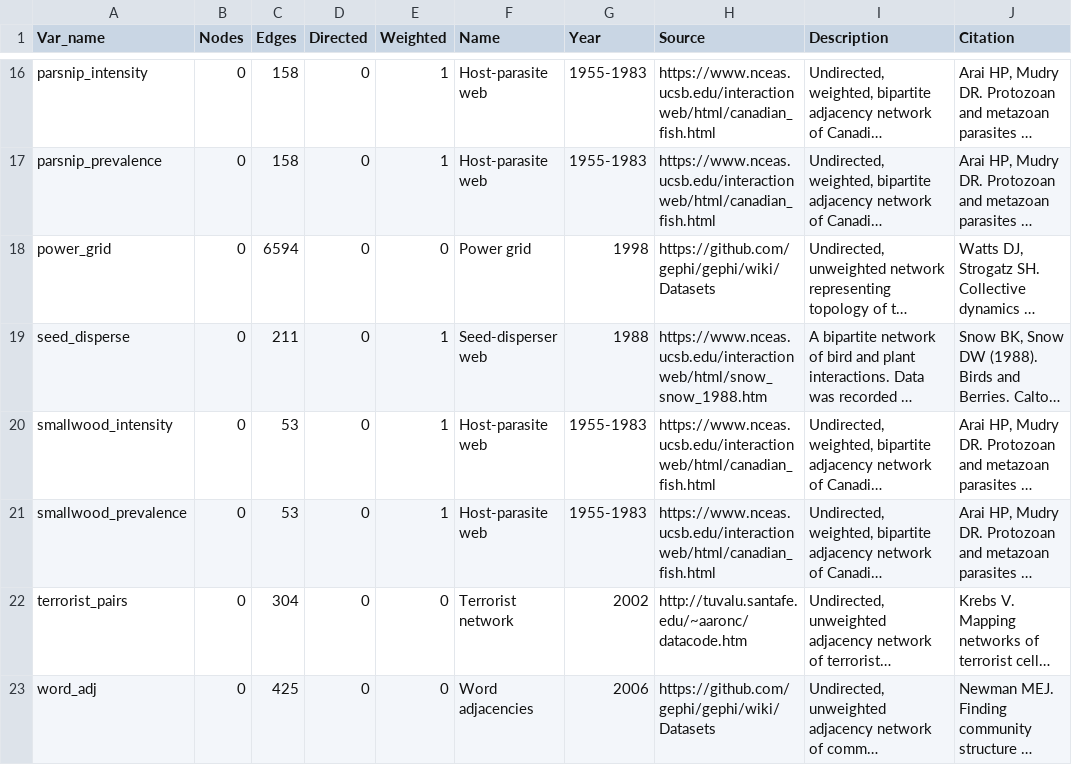
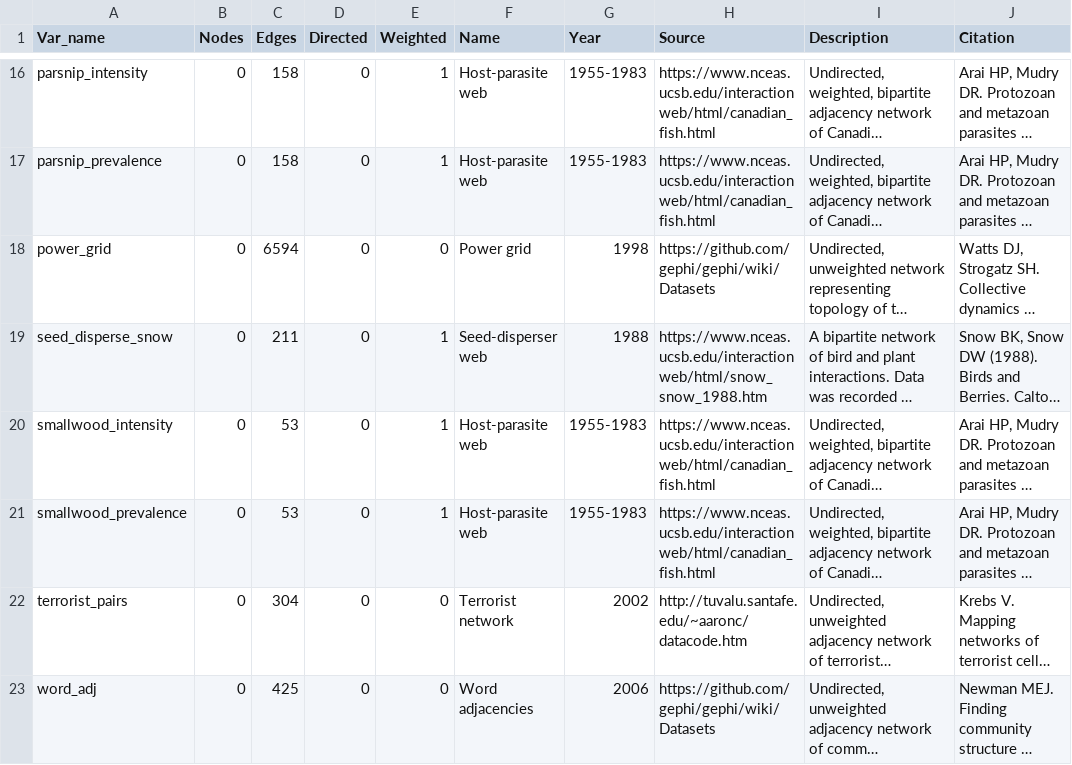
Before and after one commit to rrrlw/ICON, a CSV file: data-raw/ICON_data.csv, drawn as a sheet; only a part is shown, gaps mark what is left out; long unchanged cells end in …; the diff names each change by its address in the sheet, - before the commit and + after, or states it on an @@ line.

Commit message:
Corrected name of seed_disperse -> seed_disperse_snow

```diff
--- a/data-raw/ICON_data.csv
+++ b/data-raw/ICON_data.csv
-A19 (Var_name): seed_disperse
+A19 (Var_name): seed_disperse_snow
```
Also changed, not shown: 3 other files.
